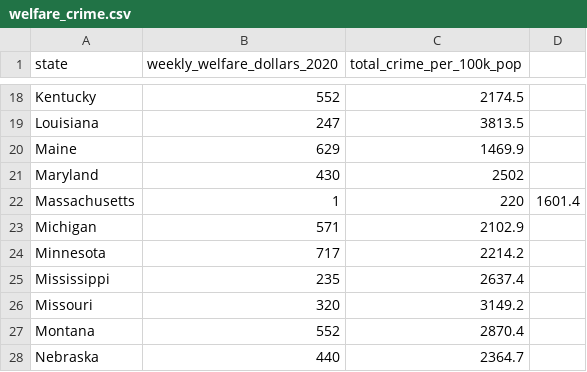
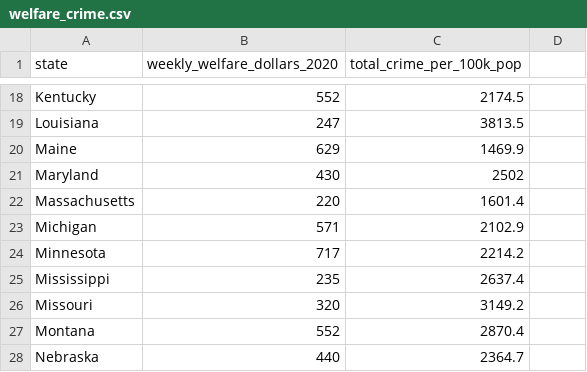
Before and after one commit to seanwayland/D3-challenge, a CSV file: welfare_crime.csv, drawn as a sheet; only a part is shown, gaps mark what is left out.

```diff
--- a/welfare_crime.csv
+++ b/welfare_crime.csv
@@ -21,3 +21,3 @@ Maine,629,1469.9
 Maryland,430,2502
-Massachusetts,1,220,1601.4
+Massachusetts,220,1601.4
 Michigan,571,2102.9
```
Also changed, not shown: minwage_crime.csv, minwage_unemployment.csv, 6 other files.
